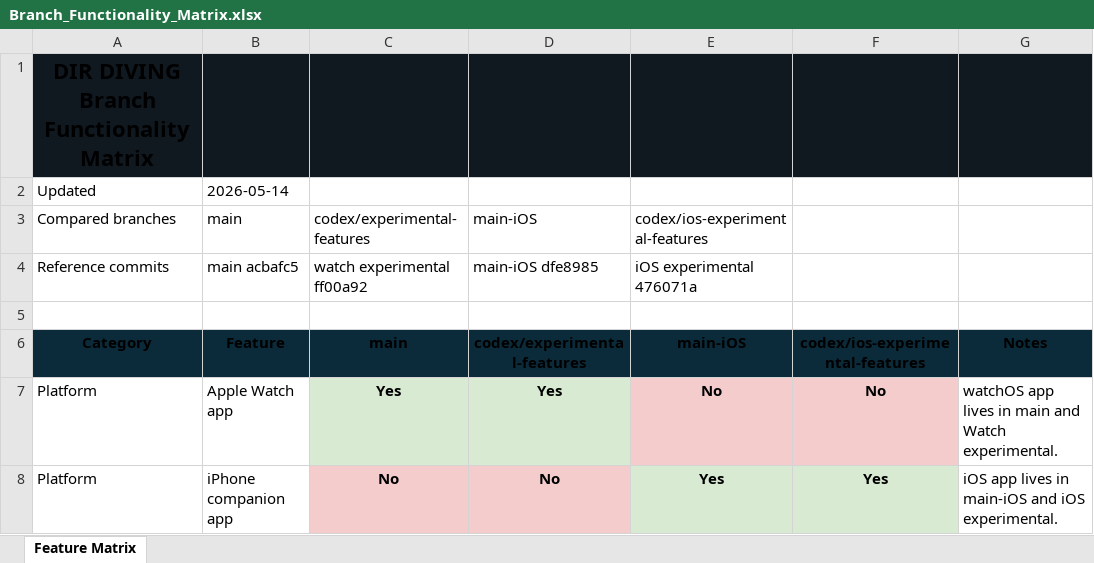
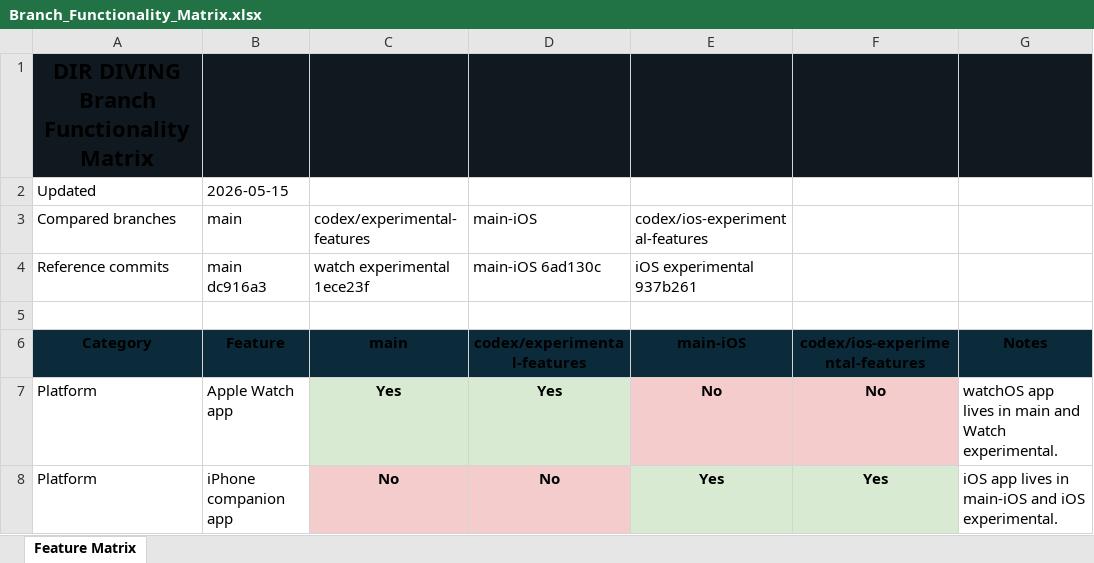
Before and after one commit to egopfe/DirDiving-App, an Excel workbook: Docs/Branch_Functionality_Matrix.xlsx, sheet Feature Matrix, drawn as a sheet; only a part is shown; values as stored, in another font and other column widths than the file's, no borders; removed rows and columns are numbered as before the commit, all else as after; the diff names each change by its address in the sheet, - before the commit and + after, or states it on an @@ line.

Commit message:
Refresh matrix after release readiness fixes

```diff
--- a/Docs/Branch_Functionality_Matrix.xlsx (sheet Feature Matrix)
+++ b/Docs/Branch_Functionality_Matrix.xlsx (sheet Feature Matrix)
-B2 (main): 2026-05-14
+B2 (main): 2026-05-15
-row 4: Reference commits | main acbafc5 | watch experimental ff00a92 | main-iOS dfe8985 | iOS experimental 476071a
+row 4: Reference commits | main dc916a3 | watch experimental 1ece23f | main-iOS 6ad130c | iOS experimental 937b261
```
